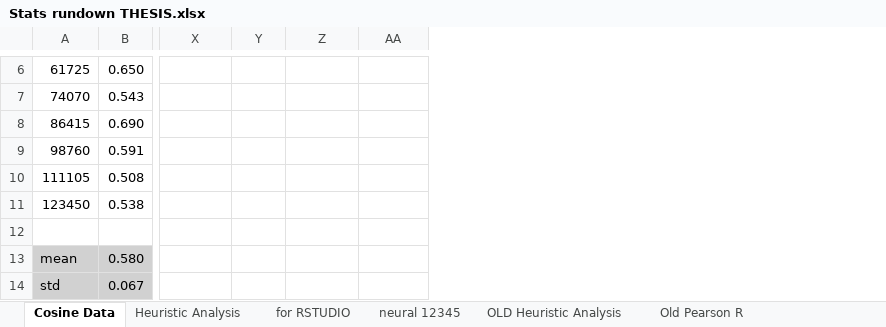
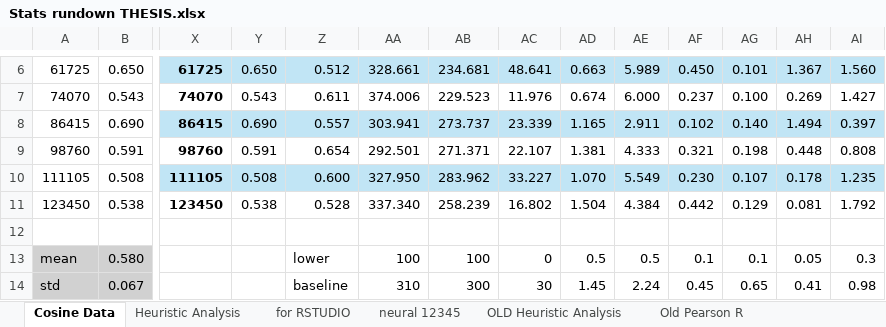
Before and after one commit to GKDavidson1/serotonin, an Excel workbook: THESIS/Stats rundown THESIS.xlsx, sheet Cosine Data, drawn as a sheet; only a part is shown, gaps mark what is left out; values as stored, in another font and other column widths than the file's, no borders; charts and pictures and conditional formats and table styles not drawn; the diff covers the shown part only; the diff names each change by its address in the sheet, - before the commit and + after, or states it on an @@ line.

```diff
--- a/THESIS/Stats rundown THESIS.xlsx (sheet Cosine Data)
+++ b/THESIS/Stats rundown THESIS.xlsx (sheet Cosine Data)
+column AB, rows 6-14: 234.681 | 229.523 | 273.737 | 271.371 | 283.962 | 258.239 |  | 100 | 300
+column AC, rows 6-14: 48.641 | 11.976 | 23.339 | 22.107 | 33.227 | 16.802 |  | 0 | 30
+column AD, rows 6-14: 0.663 | 0.674 | 1.165 | 1.381 | 1.070 | 1.504 |  | 0.5 | 1.45
+column AE, rows 6-14: 5.989 | 6.000 | 2.911 | 4.333 | 5.549 | 4.384 |  | 0.5 | 2.24
+column AF, rows 6-14: 0.450 | 0.237 | 0.102 | 0.321 | 0.230 | 0.442 |  | 0.1 | 0.45
+column AG, rows 6-14: 0.101 | 0.100 | 0.140 | 0.198 | 0.107 | 0.129 |  | 0.1 | 0.65
+column AH, rows 6-14: 1.367 | 0.269 | 1.494 | 0.448 | 0.178 | 0.081 |  | 0.05 | 0.41
+column AI, rows 6-14: 1.560 | 1.427 | 0.397 | 0.808 | 1.235 | 1.792 |  | 0.3 | 0.98
-X6: (empty)
+X6: 61725
-X6:AA6 fill: none
+X6:AA6 fill: #C1E5F5
-Y6: (empty)
+Y6: 0.650
-Z6: (empty)
+Z6: 0.512
-AA6: (empty)
+AA6: 328.661
-X7: (empty)
+X7: 74070
-Y7: (empty)
+Y7: 0.543
-Z7: (empty)
+Z7: 0.611
-AA7: (empty)
+AA7: 374.006
-X8: (empty)
+X8: 86415
-X8:AA8 fill: none
+X8:AA8 fill: #C1E5F5
-Y8: (empty)
+Y8: 0.690
-Z8: (empty)
+Z8: 0.557
-AA8: (empty)
+AA8: 303.941
-X9: (empty)
+X9: 98760
-Y9: (empty)
+Y9: 0.591
-Z9: (empty)
+Z9: 0.654
-AA9: (empty)
+AA9: 292.501
-X10: (empty)
+X10: 111105
-X10:AA10 fill: none
+X10:AA10 fill: #C1E5F5
-Y10: (empty)
+Y10: 0.508
-Z10: (empty)
+Z10: 0.600
-AA10: (empty)
+AA10: 327.950
-X11: (empty)
+X11: 123450
-Y11: (empty)
+Y11: 0.538
-Z11: (empty)
+Z11: 0.528
-AA11: (empty)
+AA11: 337.340
-Z13: (empty)
+Z13: lower
-AA13: (empty)
+AA13: 100
-Z14: (empty)
+Z14: baseline
-AA14: (empty)
+AA14: 310
```
Also changed, not shown: 59 edited cells and cell formats elsewhere in this sheet, charts or pictures, 18 other files.
